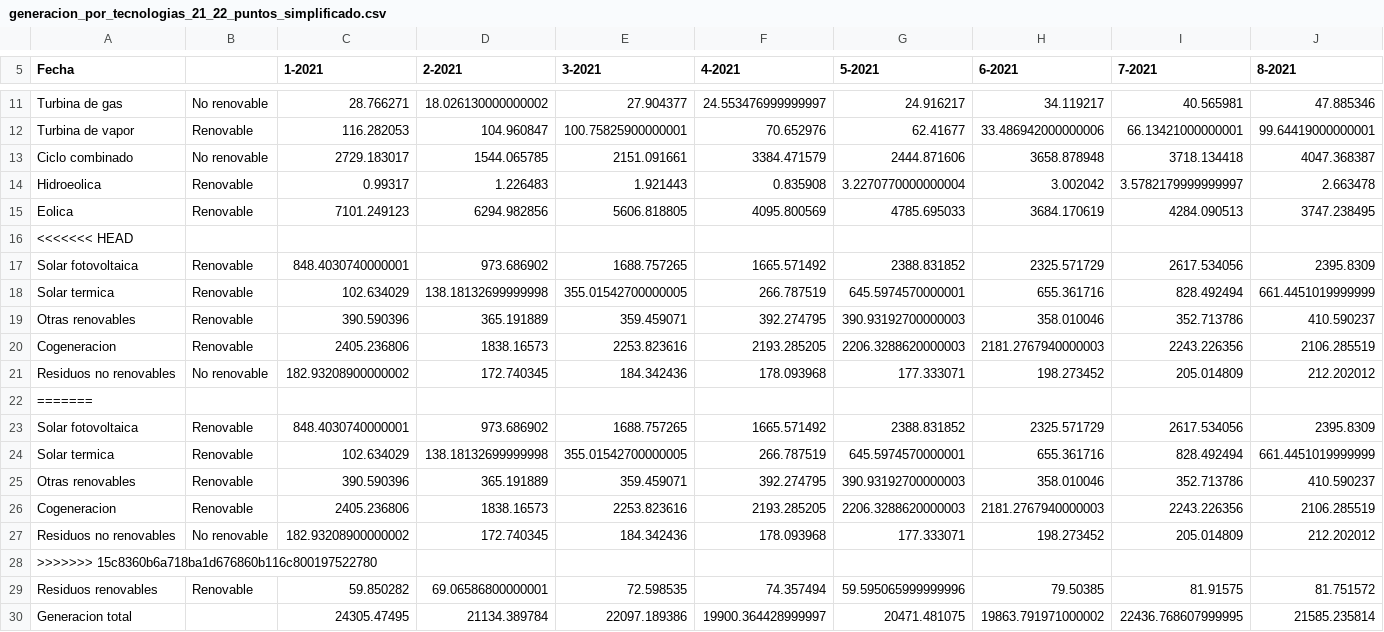
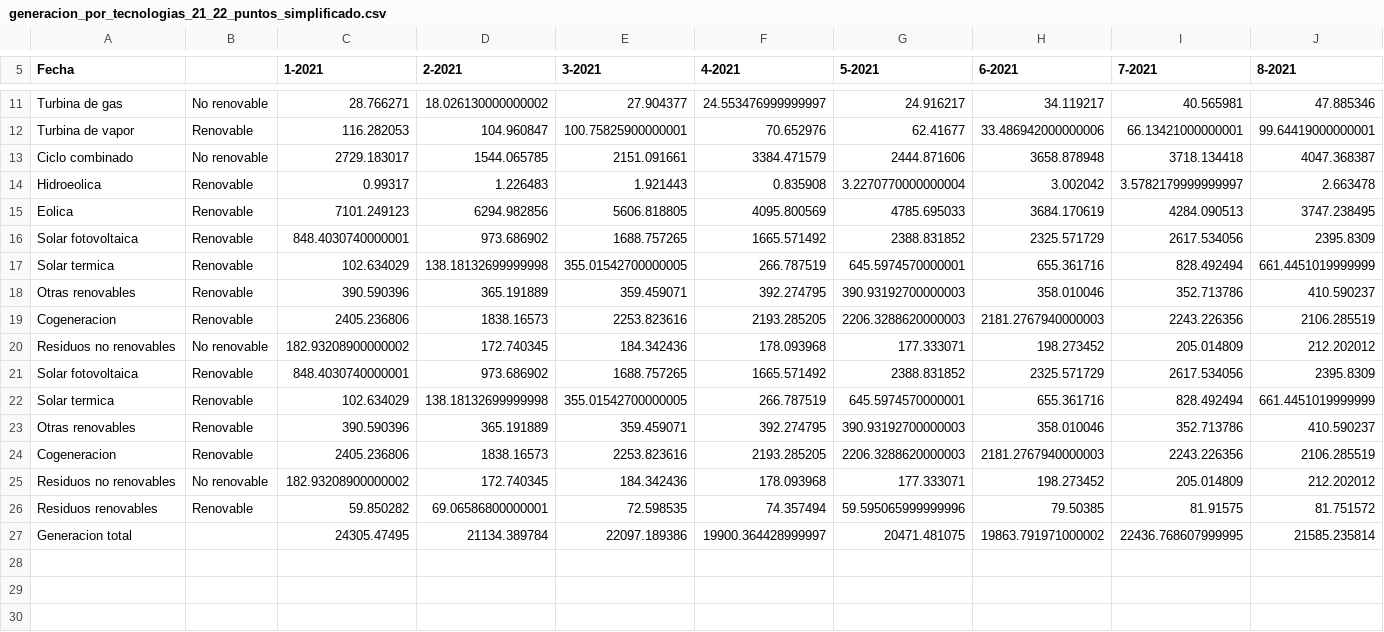
Before and after one commit to aigora/tw_E10X_2022_2023-nanosecso33, a CSV file: generacion_por_tecnologias_21_22_puntos_simplificado.csv, drawn as a sheet; only a part is shown, gaps mark what is left out; rows hold the shown columns only; the diff names each change by its address in the sheet, - before the commit and + after, or states it on an @@ line.

Commit message:
Update generacion_por_tecnologias_21_22_puntos_simplificado.csv

```diff
--- a/generacion_por_tecnologias_21_22_puntos_simplificado.csv
+++ b/generacion_por_tecnologias_21_22_puntos_simplificado.csv
-row 16: <<<<<<< HEAD
-row 22: =======
-row 28: >>>>>>> 15c8360b6a718ba1d676860b116c800197522780
```
